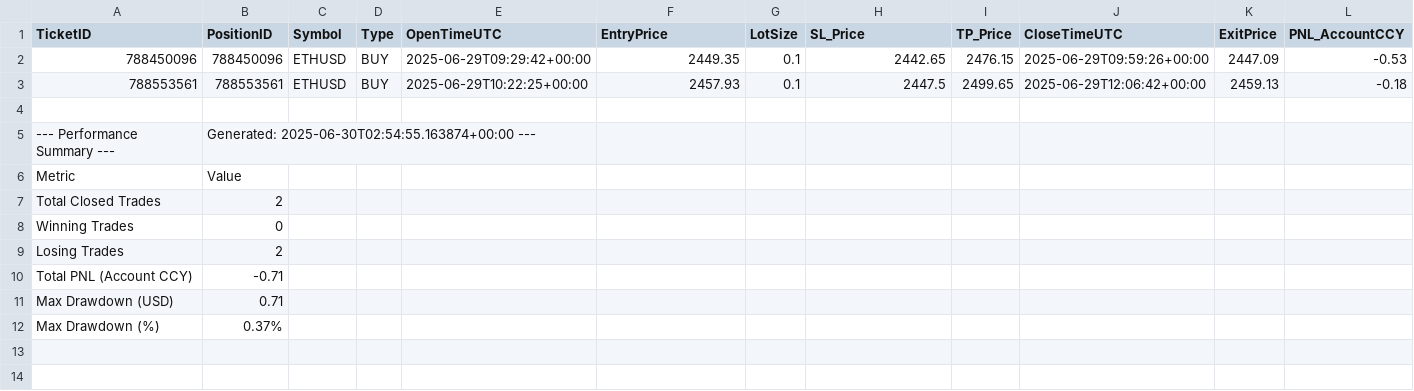
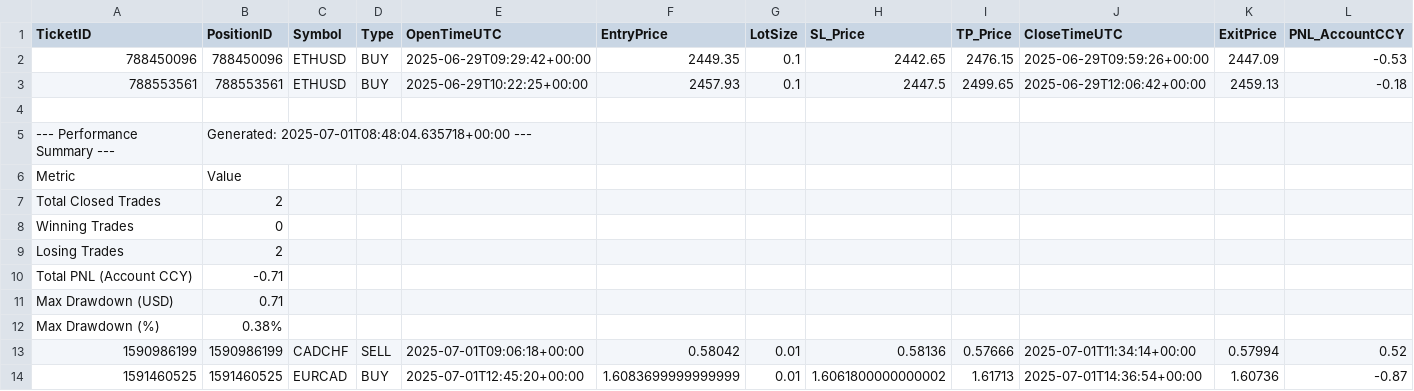
Before and after one commit to Ebtesham-21/Python-Bots, a CSV file: bookStrategy_trade_history.csv, drawn as a sheet; only a part is shown; rows hold the shown columns only; the diff names each change by its address in the sheet, - before the commit and + after, or states it on an @@ line.

```diff
--- a/bookStrategy_trade_history.csv
+++ b/bookStrategy_trade_history.csv
-B5 (PositionID): Generated: 2025-06-30T02:54:55.163874+00:00 ---
+B5 (PositionID): Generated: 2025-07-01T08:48:04.635718+00:00 ---
-B12 (PositionID): 0.37%
+B12 (PositionID): 0.38%
+row 13: 1590986199 | 1590986199 | CADCHF | SELL | 2025-07-01T09:06:18+00:00 | 0.58042 | 0.01 | 0.58136 | 0.57666 | 2025-07-01T11:34:14+00:00 | 0.57994 | 0.52
+row 14: 1591460525 | 1591460525 | EURCAD | BUY | 2025-07-01T12:45:20+00:00 | 1.6083699999999999 | 0.01 | 1.6061800000000002 | 1.61713 | 2025-07-01T14:36:54+00:00 | 1.60736 | -0.87
```
Also changed, not shown: 2 other files.
